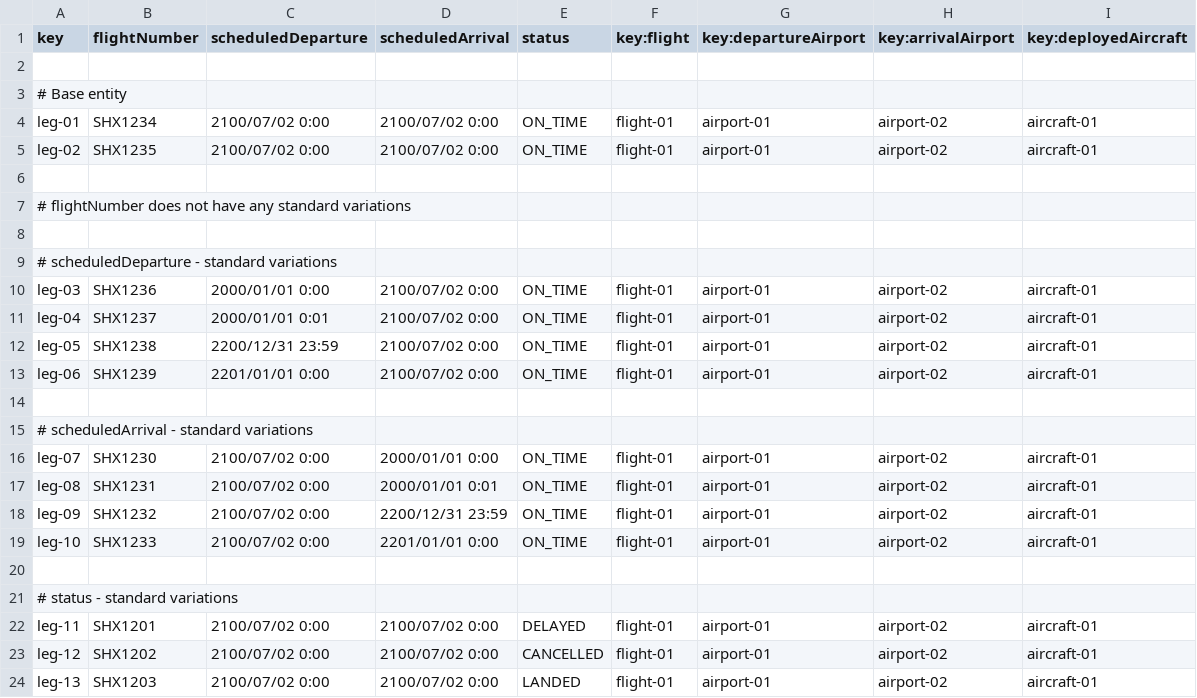
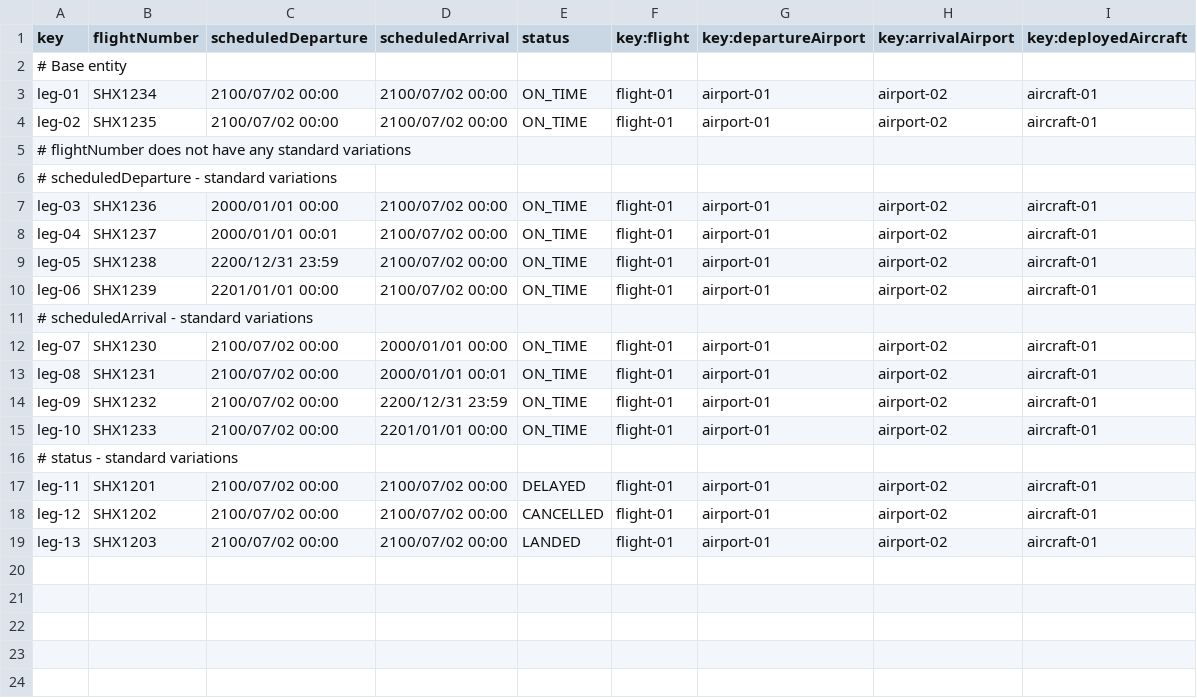
Before and after one commit to DP2-C1-037/Acme-ANS-D04, a CSV file: src/main/resources/WEB-INF/data/sample/leg.csv, drawn as a sheet.

Commit message:
leg csv modified so that Date attributes match pattern 'hh:mm'

```diff
--- a/src/main/resources/WEB-INF/data/sample/leg.csv
+++ b/src/main/resources/WEB-INF/data/sample/leg.csv
@@ -1,24 +1,19 @@
 key,flightNumber,scheduledDeparture,scheduledArrival,status,key:flight,key:departureAirport,key:arrivalAirport,key:deployedAircraft
-
 # Base entity
-leg-01,SHX1234,2100/07/02 0:00,2100/07/02 0:00,ON_TIME,flight-01,airport-01,airport-02,aircraft-01
-leg-02,SHX1235,2100/07/02 0:00,2100/07/02 0:00,ON_TIME,flight-01,airport-01,airport-02,aircraft-01
-
+leg-01,SHX1234,2100/07/02 00:00,2100/07/02 00:00,ON_TIME,flight-01,airport-01,airport-02,aircraft-01
+leg-02,SHX1235,2100/07/02 00:00,2100/07/02 00:00,ON_TIME,flight-01,airport-01,airport-02,aircraft-01
 # flightNumber does not have any standard variations
-
 # scheduledDeparture - standard variations
-leg-03,SHX1236,2000/01/01 0:00,2100/07/02 0:00,ON_TIME,flight-01,airport-01,airport-02,aircraft-01
-leg-04,SHX1237,2000/01/01 0:01,2100/07/02 0:00,ON_TIME,flight-01,airport-01,airport-02,aircraft-01
-leg-05,SHX1238,2200/12/31 23:59,2100/07/02 0:00,ON_TIME,flight-01,airport-01,airport-02,aircraft-01
-leg-06,SHX1239,2201/01/01 0:00,2100/07/02 0:00,ON_TIME,flight-01,airport-01,airport-02,aircraft-01
-
+leg-03,SHX1236,2000/01/01 00:00,2100/07/02 00:00,ON_TIME,flight-01,airport-01,airport-02,aircraft-01
+leg-04,SHX1237,2000/01/01 00:01,2100/07/02 00:00,ON_TIME,flight-01,airport-01,airport-02,aircraft-01
+leg-05,SHX1238,2200/12/31 23:59,2100/07/02 00:00,ON_TIME,flight-01,airport-01,airport-02,aircraft-01
+leg-06,SHX1239,2201/01/01 00:00,2100/07/02 00:00,ON_TIME,flight-01,airport-01,airport-02,aircraft-01
 # scheduledArrival - standard variations
-leg-07,SHX1230,2100/07/02 0:00,2000/01/01 0:00,ON_TIME,flight-01,airport-01,airport-02,aircraft-01
-leg-08,SHX1231,2100/07/02 0:00,2000/01/01 0:01,ON_TIME,flight-01,airport-01,airport-02,aircraft-01
-leg-09,SHX1232,2100/07/02 0:00,2200/12/31 23:59,ON_TIME,flight-01,airport-01,airport-02,aircraft-01
-leg-10,SHX1233,2100/07/02 0:00,2201/01/01 0:00,ON_TIME,flight-01,airport-01,airport-02,aircraft-01
-
+leg-07,SHX1230,2100/07/02 00:00,2000/01/01 00:00,ON_TIME,flight-01,airport-01,airport-02,aircraft-01
+leg-08,SHX1231,2100/07/02 00:00,2000/01/01 00:01,ON_TIME,flight-01,airport-01,airport-02,aircraft-01
+leg-09,SHX1232,2100/07/02 00:00,2200/12/31 23:59,ON_TIME,flight-01,airport-01,airport-02,aircraft-01
+leg-10,SHX1233,2100/07/02 00:00,2201/01/01 00:00,ON_TIME,flight-01,airport-01,airport-02,aircraft-01
 # status - standard variations
-leg-11,SHX1201,2100/07/02 0:00,2100/07/02 0:00,DELAYED,flight-01,airport-01,airport-02,aircraft-01
-leg-12,SHX1202,2100/07/02 0:00,2100/07/02 0:00,CANCELLED,flight-01,airport-01,airport-02,aircraft-01
-leg-13,SHX1203,2100/07/02 0:00,2100/07/02 0:00,LANDED,flight-01,airport-01,airport-02,aircraft-01
+leg-11,SHX1201,2100/07/02 00:00,2100/07/02 00:00,DELAYED,flight-01,airport-01,airport-02,aircraft-01
+leg-12,SHX1202,2100/07/02 00:00,2100/07/02 00:00,CANCELLED,flight-01,airport-01,airport-02,aircraft-01
+leg-13,SHX1203,2100/07/02 00:00,2100/07/02 00:00,LANDED,flight-01,airport-01,airport-02,aircraft-01
```
